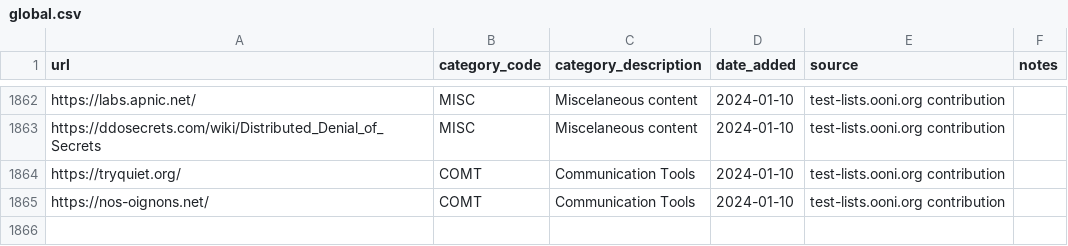
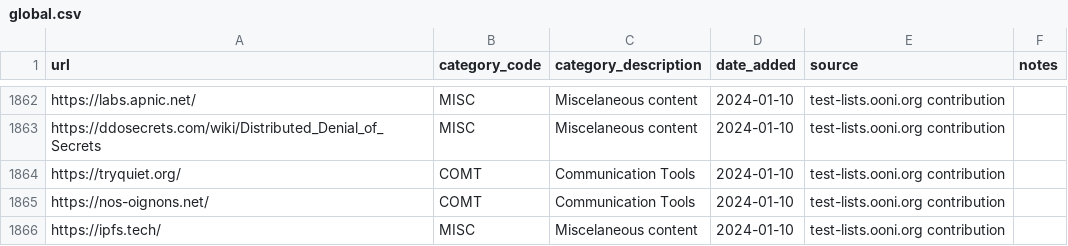
Before and after one commit to citizenlab/test-lists, a CSV file: lists/global.csv, drawn as a sheet; only a part is shown, gaps mark what is left out.

Commit message:
Added https://ipfs.tech/ to GLOBAL.csv

```diff
--- a/lists/global.csv
+++ b/lists/global.csv
@@ -1865 +1865,2 @@ https://tryquiet.org/,COMT,Communication Tools,2024-01-10,test-lists.ooni.org co
 https://nos-oignons.net/,COMT,Communication Tools,2024-01-10,test-lists.ooni.org contribution,
+https://ipfs.tech/,MISC,Miscelaneous content,2024-01-10,test-lists.ooni.org contribution,
```
